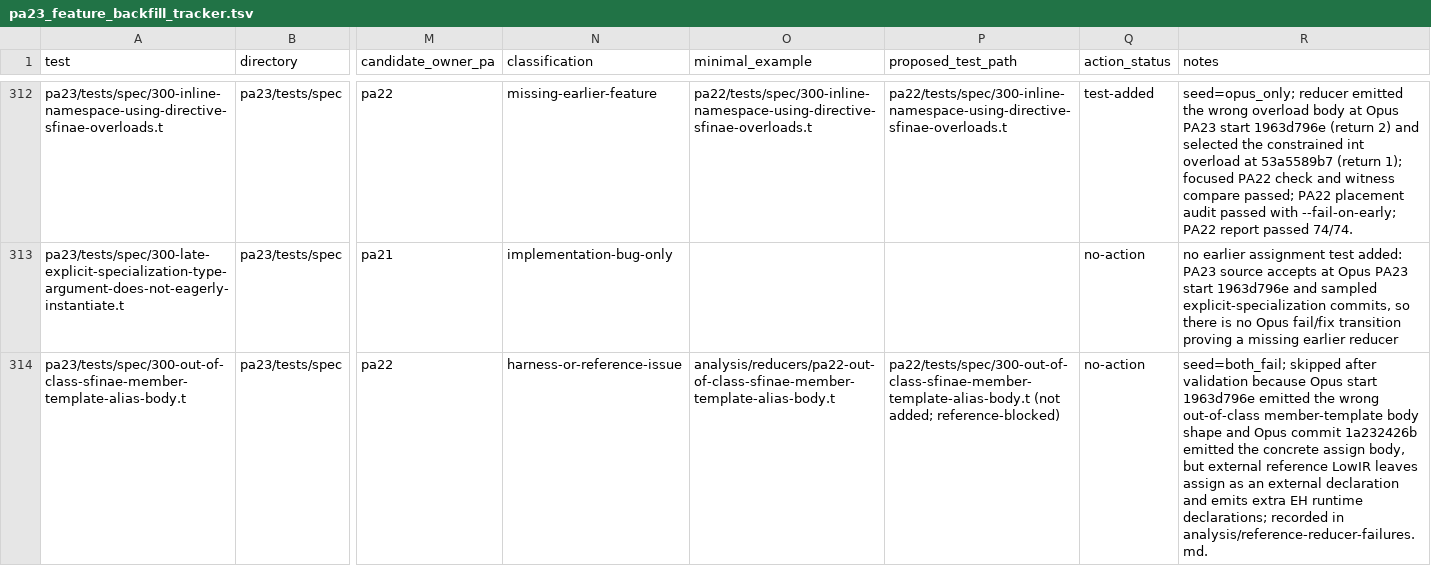
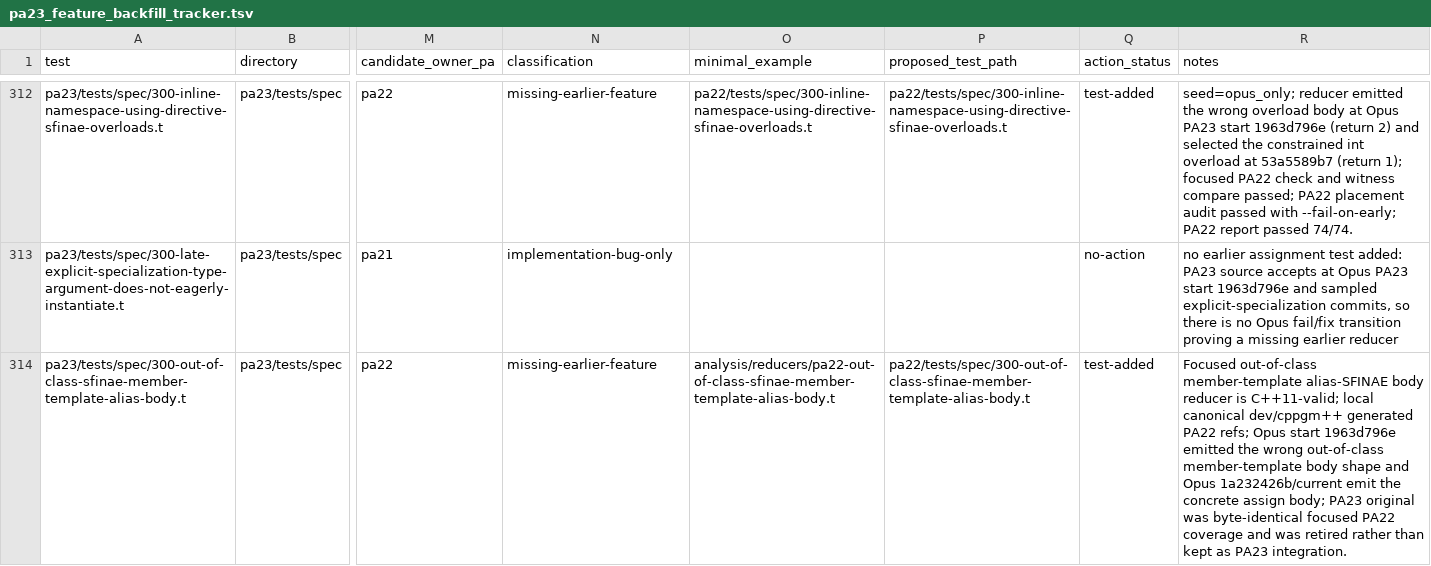
Before and after one commit to vishvananda/cppgm-extended, a TSV file: pa23_feature_backfill_tracker.tsv, drawn as a sheet; only a part is shown, gaps mark what is left out; the diff covers the shown part only; the diff names each change by its address in the sheet, - before the commit and + after, or states it on an @@ line.

Commit message:
pa22: promote out-of-class sfinae reducers
Promote the focused PA22 out-of-class member-template SFINAE body reducers from PA23 spec tests. Both PA23 originals were byte-identical focused coverage, so they are retired instead of kept as PA23 integration.

Historical gate: both reducers are C++11-valid and accepted by local dev/cppgm++; Opus start 1963d796e emits the wrong member-template body shapes; Opus fix 1a232426b emits the concrete assign body and selected bidirectional insert body.

Validation: make -C pa22 check TEST='tests/spec/300-out-of-class-sfinae-member-template-alias-body.t tests/spec/300-out-of-class-sfinae-member-template-body.t' CPPGM_SKIP_DEV_REBUILD=1; CPPGM_LOWIR_DIRECT_TEXT_COMPARE=1 make -C pa22 check TEST='tests/spec/300-out-of-class-sfinae-member-template-alias-body.t tests/spec/300-out-of-class-sfinae-member-template-body.t' CPPGM_SKIP_DEV_REBUILD=1; python3 scripts/audit_pa_feature_placement.py --pa pa22 --no-course --markdown-out /tmp/pa22-placement-audit-out-of-class-sfinae-batch.md --json-out /tmp/pa22-placement-audit-out-of-class-sfinae-batch.json --fail-on-early; python3 scripts/report_pa23_original_disposition.py --summary; make test-report ACTIVE_TEST_REPORT_PAS='pa22 pa23' CPPGM_SKIP_DEV_REBUILD=1.

```diff
--- a/pa23_feature_backfill_tracker.tsv
+++ b/pa23_feature_backfill_tracker.tsv
-N314 (classification): harness-or-reference-issue
+N314 (classification): missing-earlier-feature
-P314 (proposed_test_path): pa22/tests/spec/300-out-of-class-sfinae-member-template-alias-body.t (not added; reference-blocked)
+P314 (proposed_test_path): pa22/tests/spec/300-out-of-class-sfinae-member-template-alias-body.t
-Q314 (action_status): no-action
+Q314 (action_status): test-added
-R314 (notes): seed=both_fail; skipped after validation because Opus start 1963d796e emitted the wrong out-of-class member-template body shape and Opus commit 1a232426b emitted the concrete assign body, but external reference LowIR leaves assign as an external declaration and emits extra EH runtime declarations; recorded in analysis/reference-reducer-failures.md.
+R314 (notes): Focused out-of-class member-template alias-SFINAE body reducer is C++11-valid; local canonical dev/cppgm++ generated PA22 refs; Opus start 1963d796e emitted the wrong out-of-class member-template body shape and Opus 1a232426b/current emit the concrete assign body; PA23 original was byte-identical focused PA22 coverage and was retired rather than kept as PA23 integration.
```
Also changed, not shown: 4 edited cells elsewhere in this file, 13 other files.
